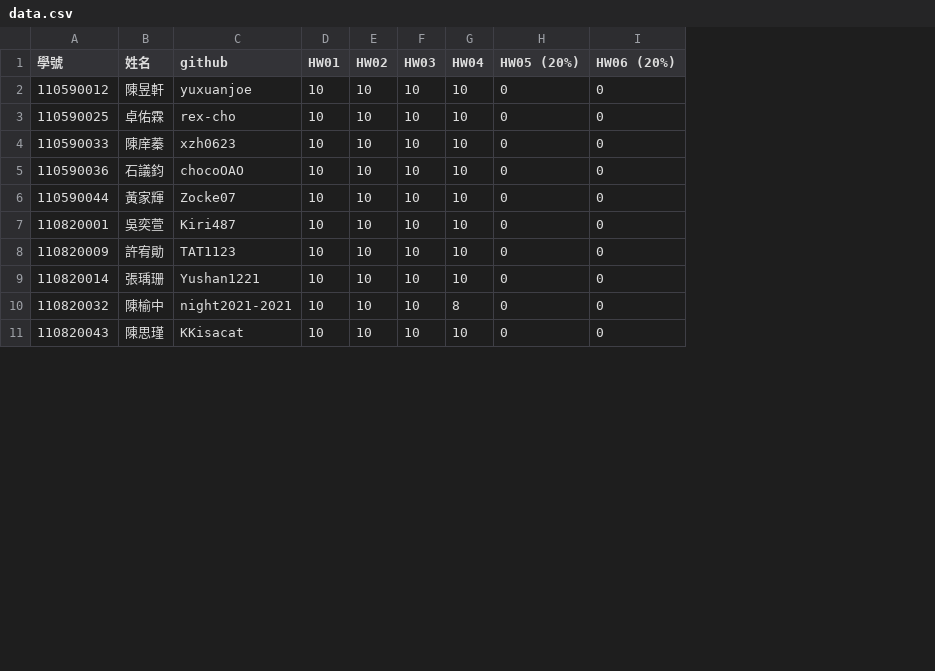
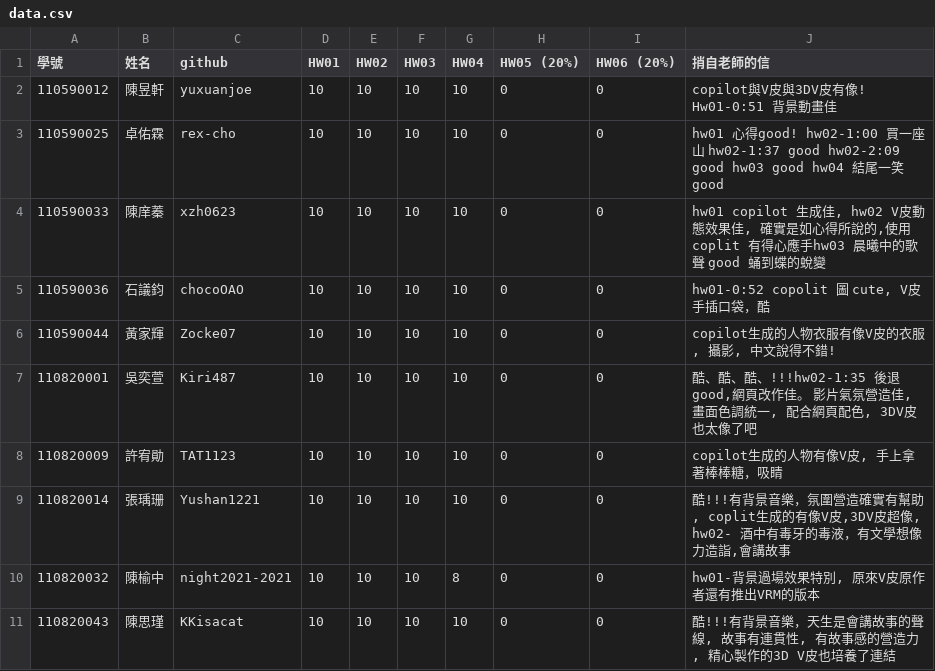
Before and after one commit to tjhsieh/tjhsieh.github.io, a CSV file: c/ca/ca2024f/syllabus/grade/data.csv, drawn as a sheet; only a part is shown; the diff names each change by its address in the sheet, - before the commit and + after, or states it on an @@ line.

Commit message:
Add files via upload

```diff
--- a/c/ca/ca2024f/syllabus/grade/data.csv
+++ b/c/ca/ca2024f/syllabus/grade/data.csv
+column J (捎自老師的信), rows 2-11: copilot與V皮與3DV皮有像! Hw01-0:51 背景動畫佳 | hw01 心得good! hw02-1:00 買一座山 hw02-1:37 good hw02-2:09 good hw03 good hw04 結尾一笑 good | hw01 copilot 生成佳, hw02 V皮動態效果佳, 確實是如心得所說的,使用coplit 有得心應手hw03 晨曦中的歌聲 good 蛹到蝶的蛻變 | hw01-0:52 copolit 圖 cute, V皮手插口袋，酷 | copilot生成的人物衣服有像V皮的衣服, 攝影, 中文說得不錯! | 酷、酷、酷、!!!hw02-1:35 後退good,網頁改作佳。 影片氣氛營造佳, 畫面色調統一, 配合網頁配色, 3DV皮也太像了吧 | copilot生成的人物有像V皮, 手上拿著棒棒糖，吸睛 | 酷!!!有背景音樂，氛圍營造確實有幫助, coplit生成的有像V皮,3DV皮超像, hw02- 酒中有毒牙的毒液，有文學想像力造詣,會講故事 | hw01-背景過場效果特別, 原來V皮原作者還有推出VRM的版本 | 酷!!!有背景音樂，天生是會講故事的聲線, 故事有連貫性, 有故事感的營造力, 精心製作的3D V皮也培養了連結
```
